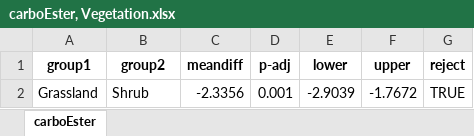
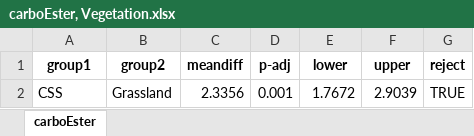
Before and after one commit to briannhan/Microbial-enzyme-activity-in-leaf-litter, an Excel workbook: Statistical analyses/Tukey posthoc/carboEster/carboEster, Vegetation.xlsx, sheet carboEster, drawn as a sheet; values as stored, in another font and other column widths than the file's, no borders; removed rows and columns are numbered as before the commit, all else as after; the diff names each change by its address in the sheet, - before the commit and + after, or states it on an @@ line.

```diff
--- a/Statistical analyses/Tukey posthoc/carboEster/carboEster, Vegetation.xlsx (sheet carboEster)
+++ b/Statistical analyses/Tukey posthoc/carboEster/carboEster, Vegetation.xlsx (sheet carboEster)
-row 2: Grassland | Shrub | -2.3356 | 0.001 | -2.9039 | -1.7672 | TRUE
+row 2: CSS | Grassland | 2.3356 | 0.001 | 1.7672 | 2.9039 | TRUE
```
Also changed, not shown: Litter chemistry/Carbohydrates and Proteins FTIR.xlsx, Statistical analyses/Tukey posthoc/C_O_stretching/C_O_stretching, Vegetation, groups.xlsx, 24 other files.
